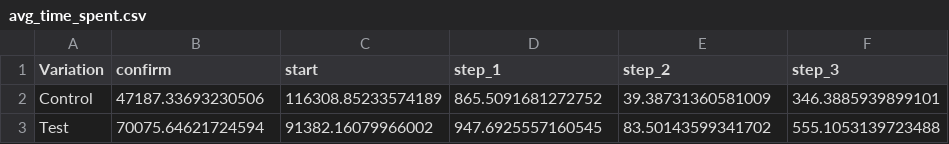
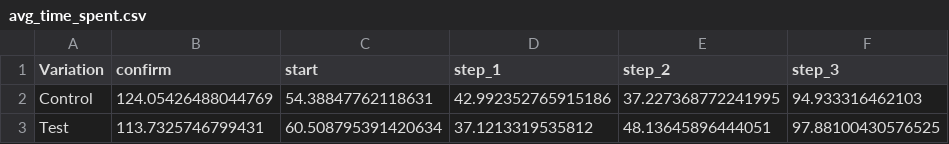
Before and after one commit to beatranche/Project-2, a CSV file: avg_time_spent.csv, drawn as a sheet.

```diff
--- a/avg_time_spent.csv
+++ b/avg_time_spent.csv
@@ -1,3 +1,3 @@
 Variation,confirm,start,step_1,step_2,step_3
-Control,47187.33693230506,116308.85233574189,865.5091681272752,39.38731360581009,346.3885939899101
-Test,70075.64621724594,91382.16079966002,947.6925557160545,83.50143599341702,555.1053139723488
+Control,124.05426488044769,54.38847762118631,42.992352765915186,37.227368772241995,94.933316462103
+Test,113.7325746799431,60.508795391420634,37.1213319535812,48.13645896444051,97.88100430576525
```
Also changed, not shown: 22 other files.
